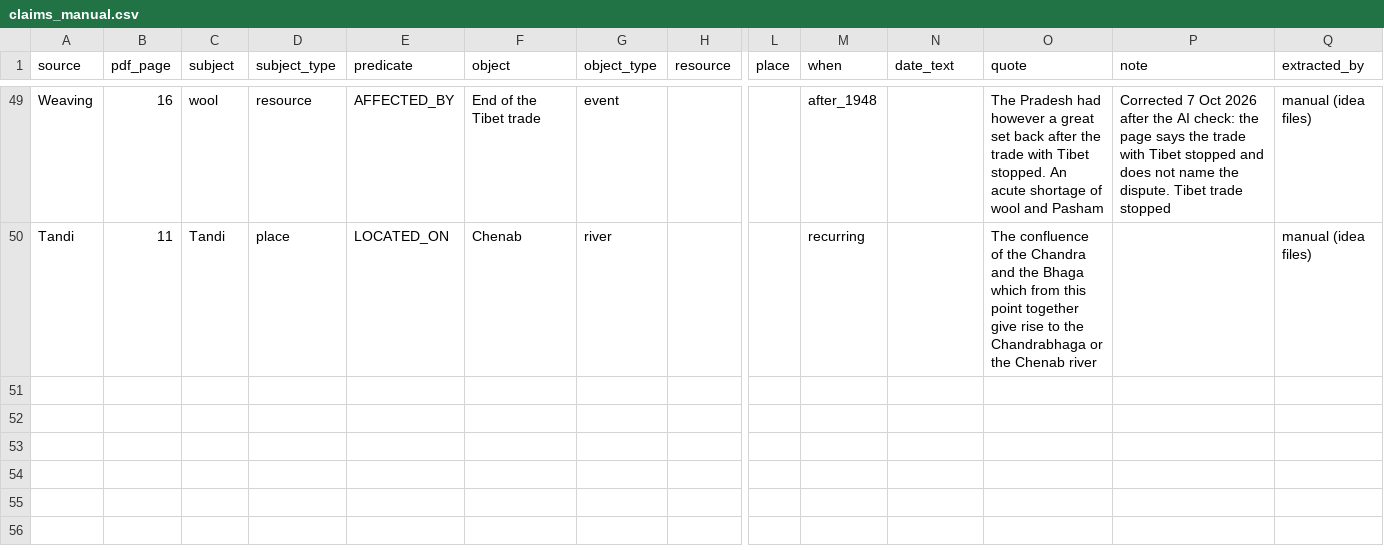
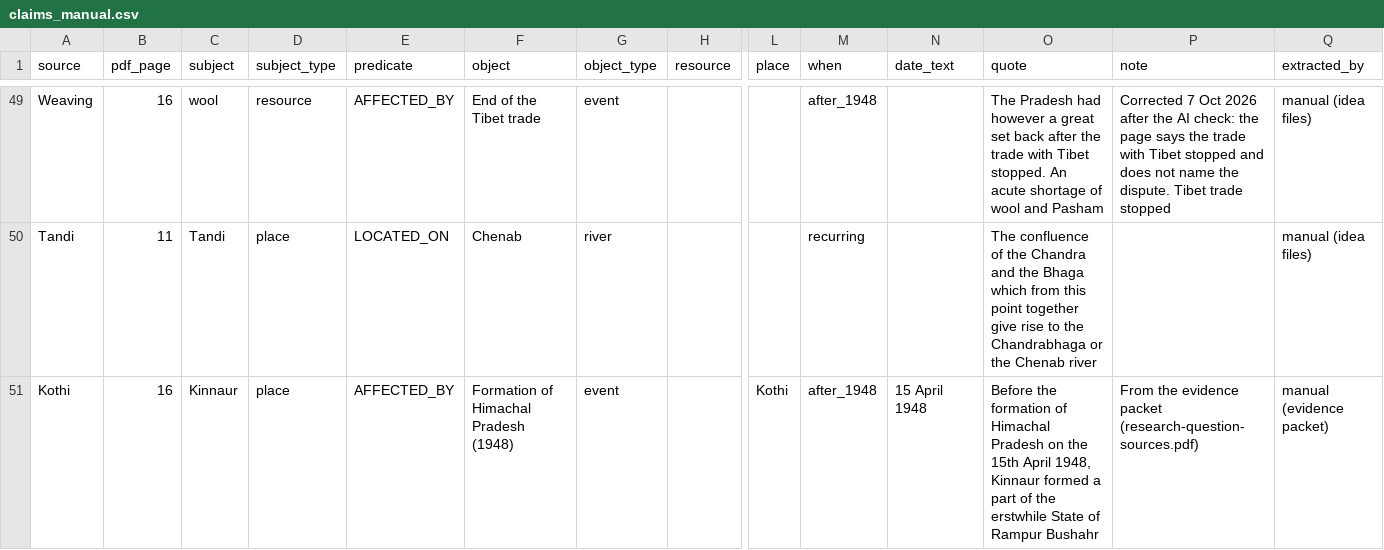
Before and after one commit to gamemaker1/history, a CSV file: data/claims_manual.csv, drawn as a sheet; only a part is shown, gaps mark what is left out; rows hold the shown columns only; the diff names each change by its address in the sheet, - before the commit and + after, or states it on an @@ line.

```diff
--- a/data/claims_manual.csv
+++ b/data/claims_manual.csv
+row 51: Kothi | 16 | Kinnaur | place | AFFECTED_BY | Formation of Himachal Pradesh (1948) | event |  | Kothi | after_1948 | 15 April 1948 | Before the formation of Himachal Pradesh on the 15th April 1948, Kinnaur formed a part of the erstwhile State of Rampur Bushahr | From the evidence packet (research-question-sources.pdf) | manual (evidence packet)
```
Also changed, not shown: analysis/graph/edges.csv, analysis/graph/nodes.csv, 56 other files.
